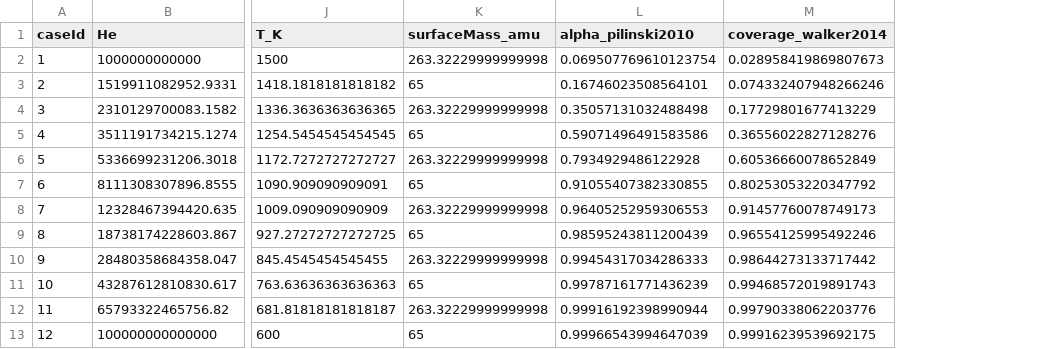
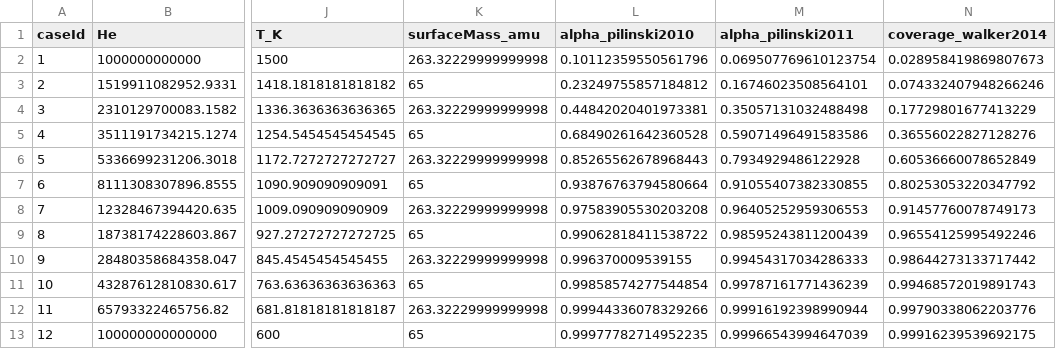
Before and after one commit to astrobayer/NonGravForces, a CSV file: tools/pyxcheck/accommodation_oracle.csv, drawn as a sheet; only a part is shown, gaps mark what is left out; addresses are those after the commit; the diff names each change by its address in the sheet, - before the commit and + after, or states it on an @@ line.

```diff
--- a/tools/pyxcheck/accommodation_oracle.csv
+++ b/tools/pyxcheck/accommodation_oracle.csv
+column L (alpha_pilinski2010), rows 2-13: 0.10112359550561796 | 0.23249755857184812 | 0.44842020401973381 | 0.68490261642360528 | 0.85265562678968443 | 0.93876763794580664 | 0.97583905530203208 | 0.99062818411538722 | 0.996370009539155 | 0.99858574277544854 | 0.99944336078329266 | 0.99977782714952235
-M1: alpha_pilinski2010
+M1: alpha_pilinski2011
```
Also changed, not shown: 16 other files.
